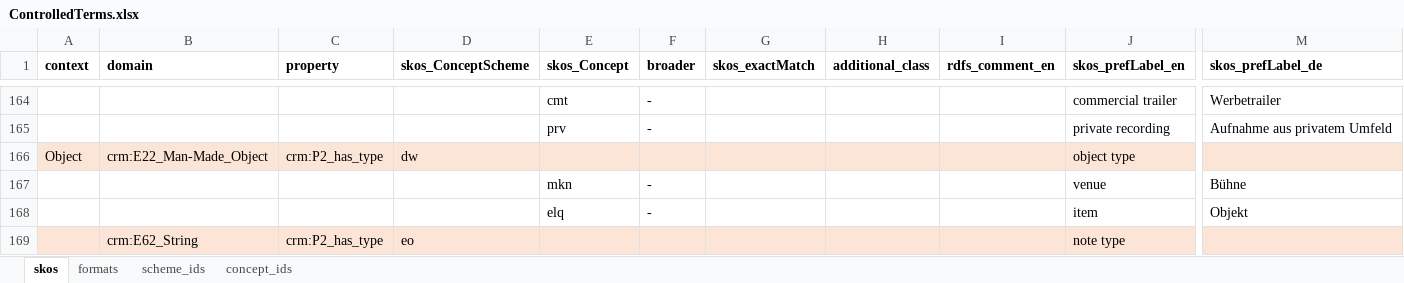
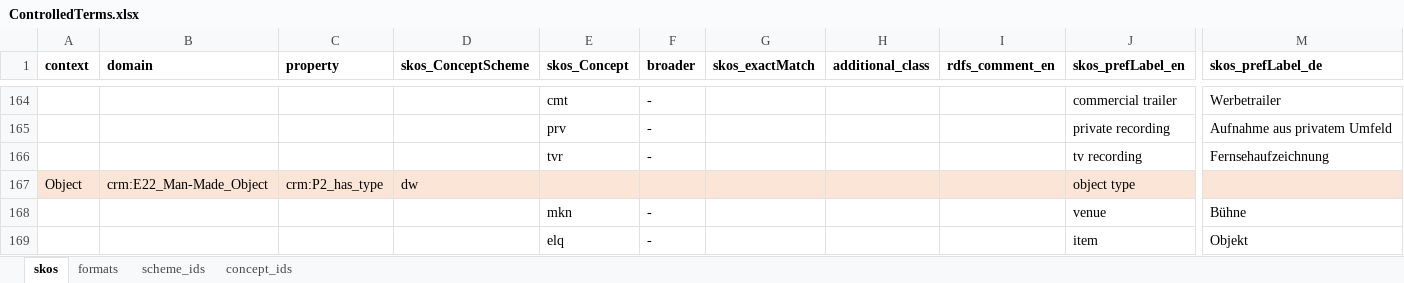
Before and after one commit to sapa/spa-vocabulary, an Excel workbook: source/ControlledTerms.xlsx, sheet skos, drawn as a sheet; only a part is shown, gaps mark what is left out; the shorter side is filled out with more unchanged rows; values as stored, in another font and other column widths than the file's, no borders; rows hold the shown columns only; the diff names each change by its address in the sheet, - before the commit and + after, or states it on an @@ line.

Commit message:
tv recording added

```diff
--- a/source/ControlledTerms.xlsx (sheet skos)
+++ b/source/ControlledTerms.xlsx (sheet skos)
+row 166:  |  |  |  | tvr | - |  |  |  | tv recording | Fernsehaufzeichnung
```
Also changed, not shown: 3 other files.
